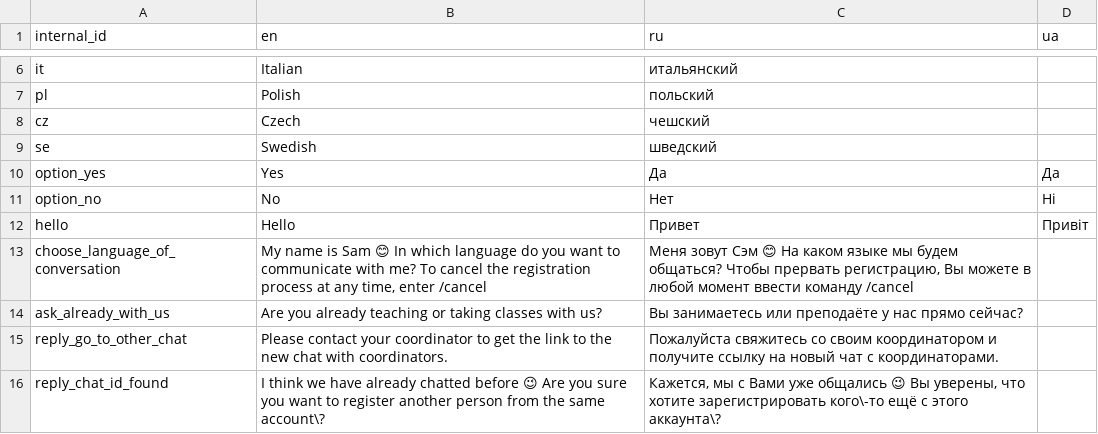
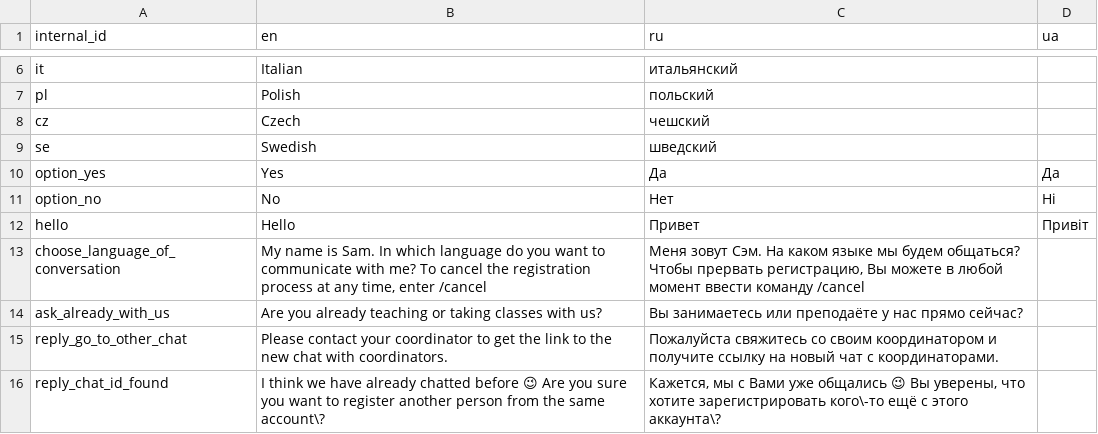
Before and after one commit to samanthasgroup/samanthas-telegram-bot, a CSV file: data/bot_phrases.csv, drawn as a sheet; only a part is shown, gaps mark what is left out.

```diff
--- a/data/bot_phrases.csv
+++ b/data/bot_phrases.csv
@@ -12,3 +12,3 @@ option_no,No,Нет,Нi
 hello,Hello,Привет,Привіт
-choose_language_of_conversation,"My name is Sam 😊 In which language do you want to communicate with me? To cancel the registration process at any time, enter /cancel","Меня зовут Сэм 😊 На каком языке мы будем общаться? Чтобы прервать регистрацию, Вы можете в любой момент ввести команду /cancel",
+choose_language_of_conversation,"My name is Sam. In which language do you want to communicate with me? To cancel the registration process at any time, enter /cancel","Меня зовут Сэм. На каком языке мы будем общаться? Чтобы прервать регистрацию, Вы можете в любой момент ввести команду /cancel",
 ask_already_with_us,Are you already teaching or taking classes with us?,Вы занимаетесь или преподаёте у нас прямо сейчас?,
```
Also changed, not shown: 1 other file.
